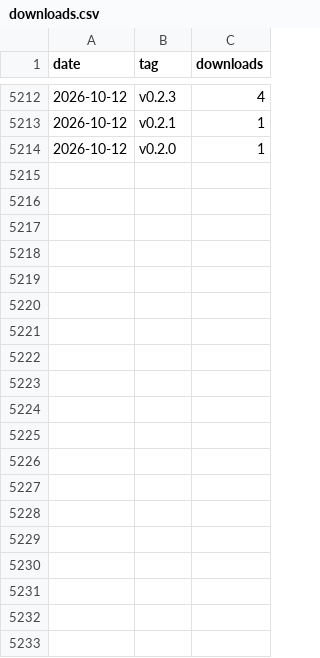
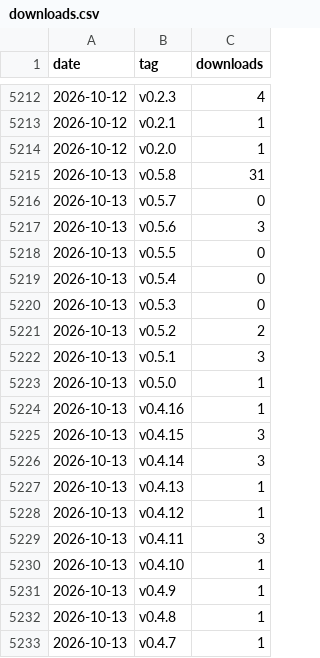
Before and after one commit to kunsumer/yeogi-md-editor, a CSV file: docs/stats/downloads.csv, drawn as a sheet; only a part is shown, gaps mark what is left out; the diff covers the shown part only; the diff names each change by its address in the sheet, - before the commit and + after, or states it on an @@ line.

```diff
--- a/docs/stats/downloads.csv
+++ b/docs/stats/downloads.csv
+row 5215: 2026-10-13 | v0.5.8 | 31
+row 5216: 2026-10-13 | v0.5.7 | 0
+row 5217: 2026-10-13 | v0.5.6 | 3
+row 5218: 2026-10-13 | v0.5.5 | 0
+row 5219: 2026-10-13 | v0.5.4 | 0
+row 5220: 2026-10-13 | v0.5.3 | 0
+row 5221: 2026-10-13 | v0.5.2 | 2
+row 5222: 2026-10-13 | v0.5.1 | 3
+row 5223: 2026-10-13 | v0.5.0 | 1
+row 5224: 2026-10-13 | v0.4.16 | 1
+row 5225: 2026-10-13 | v0.4.15 | 3
+row 5226: 2026-10-13 | v0.4.14 | 3
+row 5227: 2026-10-13 | v0.4.13 | 1
+row 5228: 2026-10-13 | v0.4.12 | 1
+row 5229: 2026-10-13 | v0.4.11 | 3
+row 5230: 2026-10-13 | v0.4.10 | 1
+row 5231: 2026-10-13 | v0.4.9 | 1
+row 5232: 2026-10-13 | v0.4.8 | 1
+row 5233: 2026-10-13 | v0.4.7 | 1
```
Also changed, not shown: 17 added rows elsewhere in this file.
